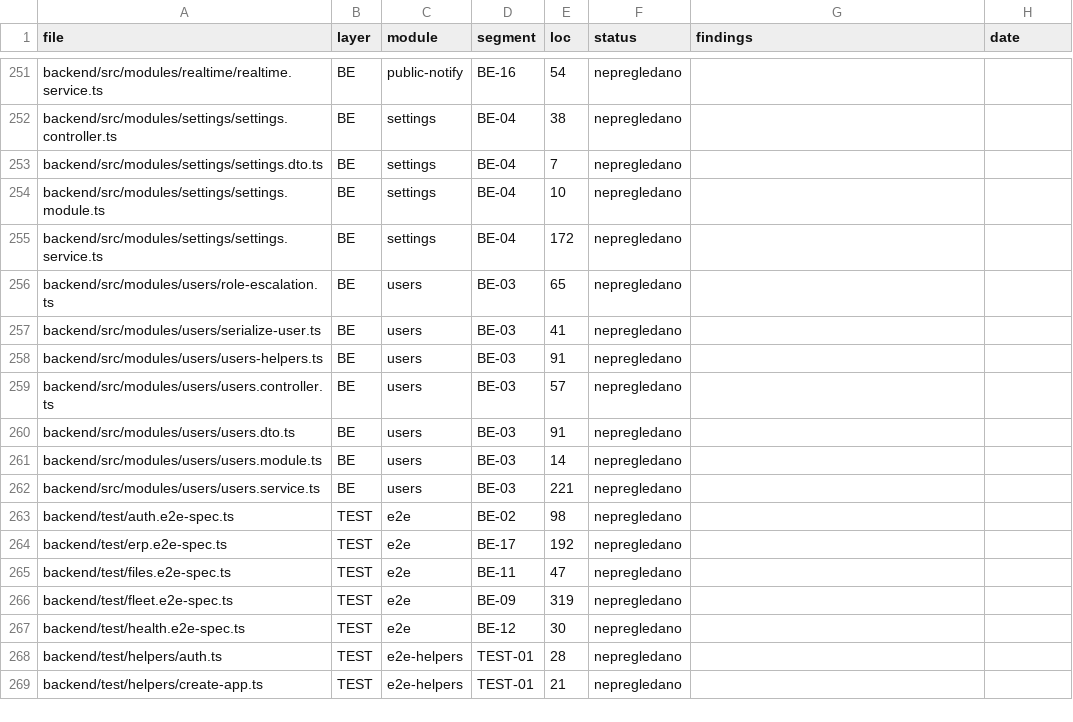
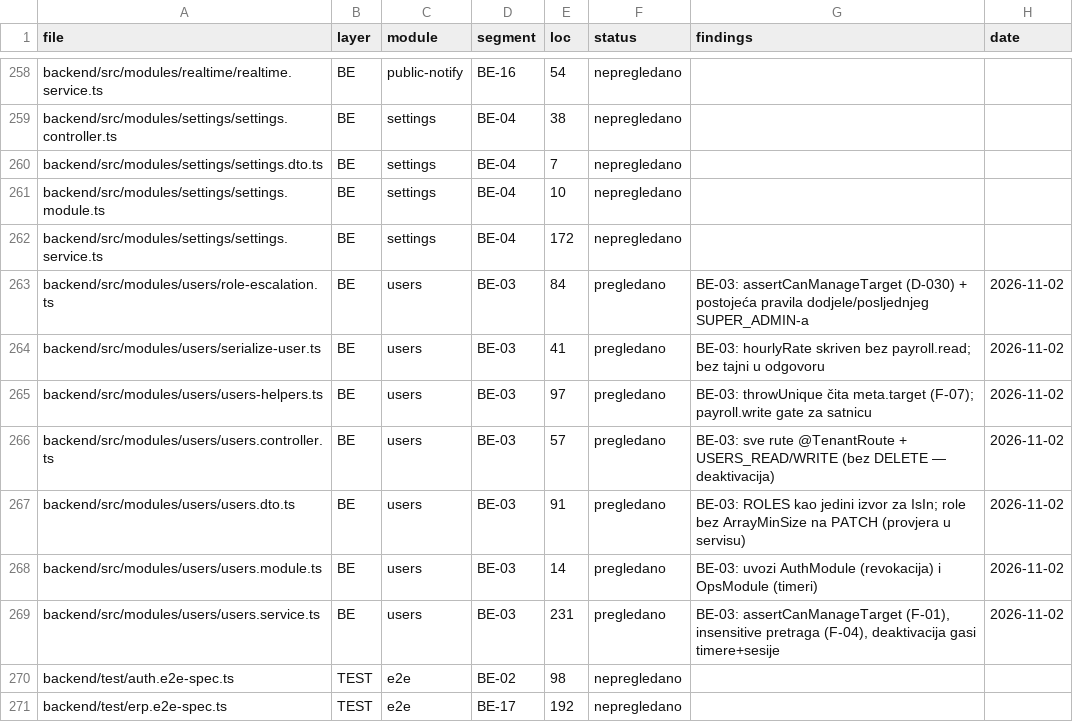
Before and after one commit to mudzy992/gradix, a CSV file: AUDIT/COVERAGE_MATRIX.csv, drawn as a sheet; only a part is shown, gaps mark what is left out; the shorter side is filled out with more unchanged rows; the diff covers the shown part only.

Commit message:
fix(rbac): hijerarhija rola, tenant scope bez non-null tvrdnje, testovi opsega [BE-03]
- D-030: users.write ne dira nalog sa višom rolom (ADMIN više ne resetuje SUPER_ADMIN lozinku)
  — assertCanManageTarget u PATCH /users/:id i POST /users/:id/reset-password
- scope-by-project: requireTenant() umjesto '!' (Prisma companyId:undefined = bez filtera)
  i AppError 403 umjesto golog Error-a (500)
- pretraga korisnika i projekata: mode 'insensitive'
- resolvePermissions: deny-by-default za nepoznatu rolu (nema 500 na prijavi)
- throwUnique: čita meta.target umjesto substringa po JSON-u
- 54 unit testa u src/common: hijerarhija, permisije, timezone+DST, datumi, tranzicije, opseg rola
- docs: D-030, BACKEND.md §2.3/§3; segment BE-03 done; matrica 99/476 (20,8 %)

Co-authored-by: arena-agent <297053741+arena-agent@users.noreply.github.com>

```diff
--- a/AUDIT/COVERAGE_MATRIX.csv
+++ b/AUDIT/COVERAGE_MATRIX.csv
@@ -255,9 +262,9 @@ backend/src/modules/settings/settings.module.ts,BE,settings,BE-04,10,nepregledan
 backend/src/modules/settings/settings.service.ts,BE,settings,BE-04,172,nepregledano,,
-backend/src/modules/users/role-escalation.ts,BE,users,BE-03,65,nepregledano,,
-backend/src/modules/users/serialize-user.ts,BE,users,BE-03,41,nepregledano,,
-backend/src/modules/users/users-helpers.ts,BE,users,BE-03,91,nepregledano,,
-backend/src/modules/users/users.controller.ts,BE,users,BE-03,57,nepregledano,,
-backend/src/modules/users/users.dto.ts,BE,users,BE-03,91,nepregledano,,
-backend/src/modules/users/users.module.ts,BE,users,BE-03,14,nepregledano,,
-backend/src/modules/users/users.service.ts,BE,users,BE-03,221,nepregledano,,
+backend/src/modules/users/role-escalation.ts,BE,users,BE-03,84,pregledano,BE-03: assertCanManageTarget (D-030) + postojeća pravila dodjele/posljednjeg SUPER_ADMIN-a,2026-11-02
+backend/src/modules/users/serialize-user.ts,BE,users,BE-03,41,pregledano,BE-03: hourlyRate skriven bez payroll.read; bez tajni u odgovoru,2026-11-02
+backend/src/modules/users/users-helpers.ts,BE,users,BE-03,97,pregledano,BE-03: throwUnique čita meta.target (F-07); payroll.write gate za satnicu,2026-11-02
+backend/src/modules/users/users.controller.ts,BE,users,BE-03,57,pregledano,BE-03: sve rute @TenantRoute + USERS_READ/WRITE (bez DELETE — deaktivacija),2026-11-02
+backend/src/modules/users/users.dto.ts,BE,users,BE-03,91,pregledano,BE-03: ROLES kao jedini izvor za IsIn; role bez ArrayMinSize na PATCH (provjera u servisu),2026-11-02
+backend/src/modules/users/users.module.ts,BE,users,BE-03,14,pregledano,BE-03: uvozi AuthModule (revokacija) i OpsModule (timeri),2026-11-02
+backend/src/modules/users/users.service.ts,BE,users,BE-03,231,pregledano,"BE-03: assertCanManageTarget (F-01), insensitive pretraga (F-04), deaktivacija gasi timere+sesije",2026-11-02
 backend/test/auth.e2e-spec.ts,TEST,e2e,BE-02,98,nepregledano,,
```
Also changed, not shown: 7 added rows and 29 edited cells elsewhere in this file, 19 other files.
